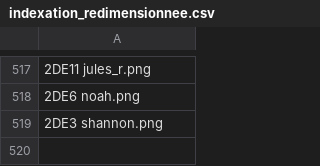
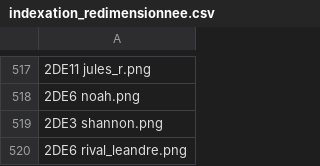
Before and after one commit to ClementBraunNSI/nsi-courses, a CSV file: docs/seconde/II - Web/indexation_redimensionnee.csv, drawn as a sheet; only a part is shown, gaps mark what is left out; the diff names each change by its address in the sheet, - before the commit and + after, or states it on an @@ line.

```diff
--- a/docs/seconde/II - Web/indexation_redimensionnee.csv
+++ b/docs/seconde/II - Web/indexation_redimensionnee.csv
+row 520: 2DE6 rival_leandre.png
```
Also changed, not shown: 4 other files.
